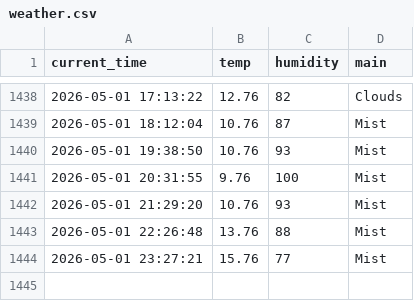
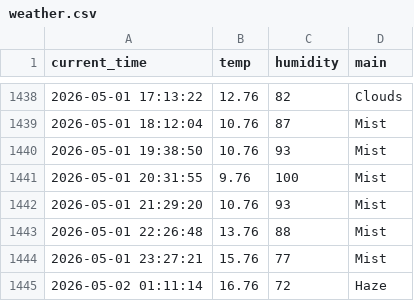
Before and after one commit to hoic7824/weather_5m, a CSV file: weather.csv, drawn as a sheet; only a part is shown, gaps mark what is left out.

```diff
--- a/weather.csv
+++ b/weather.csv
@@ -1444 +1444,2 @@ current_time,temp,humidity,main
 2026-05-01 23:27:21,15.76,77,Mist
+2026-05-02 01:11:14,16.76,72,Haze
```
